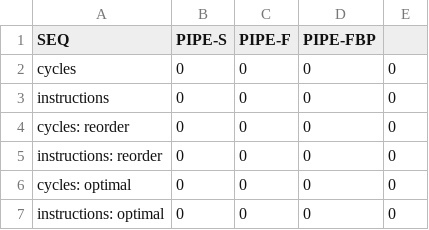
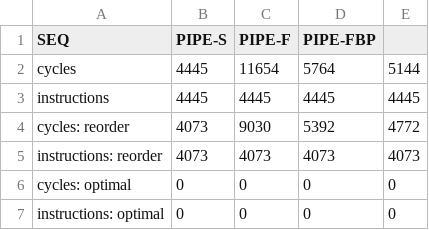
Before and after one commit to ericchen321/CPSC-261-lab-3, a CSV file: result_2.csv, drawn as a sheet.

Commit message:
results for original and reorderdone

```diff
--- a/result_2.csv
+++ b/result_2.csv
@@ -1,6 +1,6 @@
                         SEQ, PIPE-S, PIPE-F, PIPE-FBP
-cycles,                  0,     0,       0,      0
-instructions,            0,     0,       0,      0
-cycles: reorder,         0,     0,       0,      0
-instructions: reorder,   0,     0,       0,      0
+cycles,                  4445,  11654,   5764,   5144
+instructions,            4445,  4445,    4445,   4445
+cycles: reorder,         4073,  9030,    5392,   4772
+instructions: reorder,   4073,  4073,    4073,   4073
 cycles: optimal ,        0,     0,       0,      0
```
Also changed, not shown: result_3.csv, result_4.csv, 6 other files.
